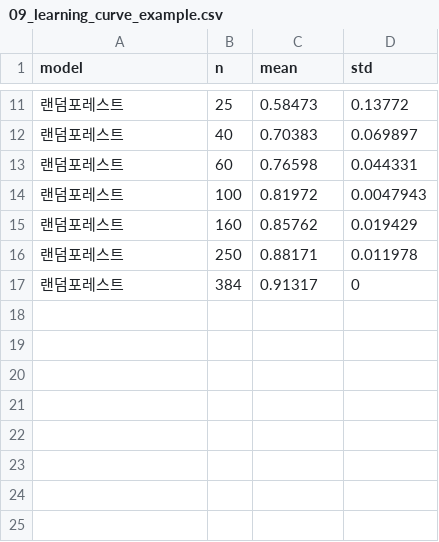
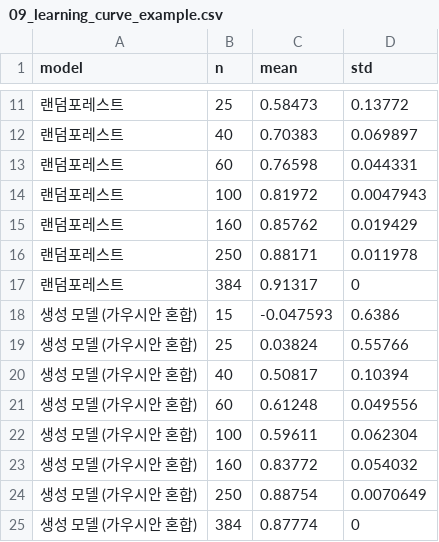
Before and after one commit to adminmrobo/fabric_ai_project, a CSV file: practice/data/09_learning_curve_example.csv, drawn as a sheet; only a part is shown, gaps mark what is left out.

```diff
--- a/practice/data/09_learning_curve_example.csv
+++ b/practice/data/09_learning_curve_example.csv
@@ -17 +17,9 @@
 랜덤포레스트,384,0.91317,0
+생성 모델 (가우시안 혼합),15,-0.047593,0.6386
+생성 모델 (가우시안 혼합),25,0.03824,0.55766
+생성 모델 (가우시안 혼합),40,0.50817,0.10394
+생성 모델 (가우시안 혼합),60,0.61248,0.049556
+생성 모델 (가우시안 혼합),100,0.59611,0.062304
+생성 모델 (가우시안 혼합),160,0.83772,0.054032
+생성 모델 (가우시안 혼합),250,0.88754,0.0070649
+생성 모델 (가우시안 혼합),384,0.87774,0
```
Also changed, not shown: analysis/mock_data/mock_fabric_data.csv, practice/data/00_column_dictionary.csv, 22 other files.
